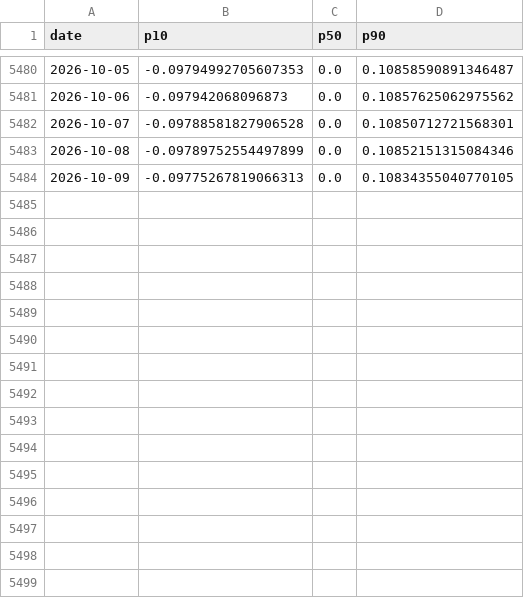
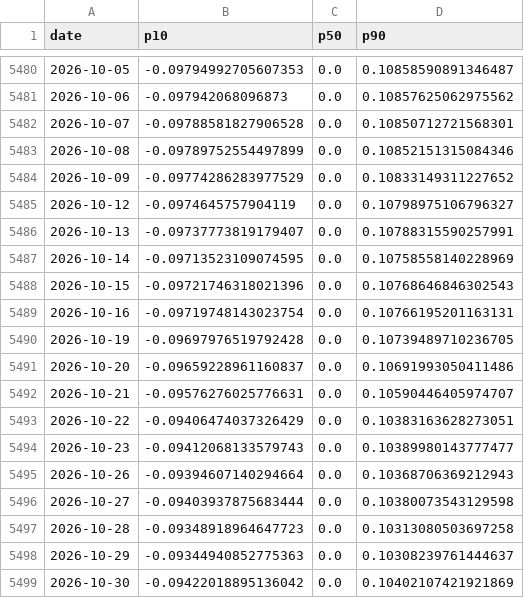
Before and after one commit to xgino/financial_market_forcasting, a CSV file: data/forecasts/gold/naive.csv, drawn as a sheet; only a part is shown, gaps mark what is left out.

```diff
--- a/data/forecasts/gold/naive.csv
+++ b/data/forecasts/gold/naive.csv
@@ -5483,2 +5483,17 @@ date,p10,p50,p90
 2026-10-08,-0.09789752554497899,0.0,0.10852151315084346
-2026-10-09,-0.09775267819066313,0.0,0.10834355040770105
+2026-10-09,-0.09774286283977529,0.0,0.10833149311227652
+2026-10-12,-0.0974645757904119,0.0,0.10798975106796327
+2026-10-13,-0.09737773819179407,0.0,0.10788315590257991
+2026-10-14,-0.09713523109074595,0.0,0.10758558140228969
+2026-10-15,-0.09721746318021396,0.0,0.10768646846302543
+2026-10-16,-0.09719748143023754,0.0,0.10766195201163131
+2026-10-19,-0.09697976519792428,0.0,0.10739489710236705
+2026-10-20,-0.09659228961160837,0.0,0.10691993050411486
+2026-10-21,-0.09576276025776631,0.0,0.10590446405974707
+2026-10-22,-0.09406474037326429,0.0,0.10383163628273051
+2026-10-23,-0.09412068133579743,0.0,0.10389980143777477
+2026-10-26,-0.09394607140294664,0.0,0.10368706369212943
+2026-10-27,-0.09403937875683444,0.0,0.10380073543129598
+2026-10-28,-0.09348918964647723,0.0,0.10313080503697258
+2026-10-29,-0.09344940852775363,0.0,0.10308239761444637
+2026-10-30,-0.09422018895136042,0.0,0.10402107421921869
```
Also changed, not shown: data/forecasts/gold/linear.csv, data/forecasts/gold/mean_reversion.csv, 45 other files.
